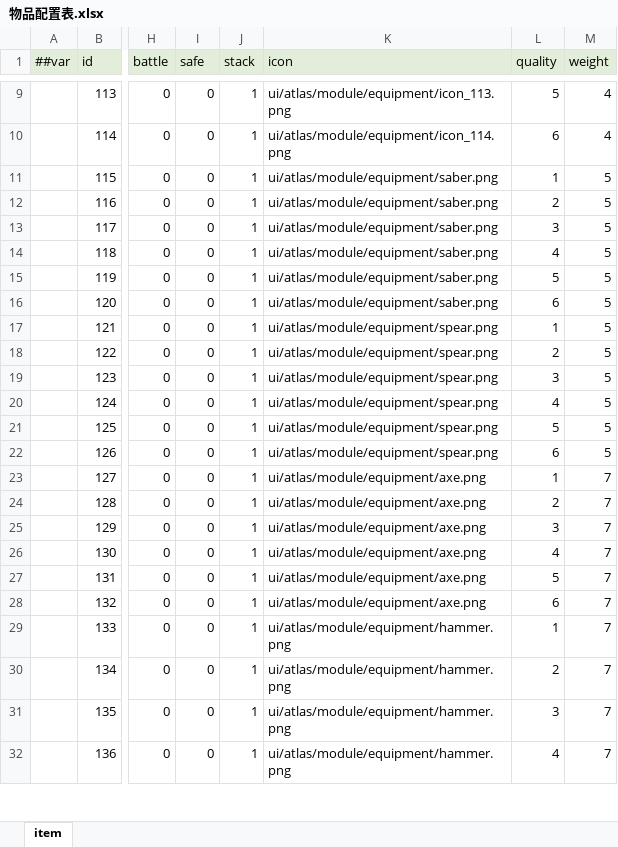
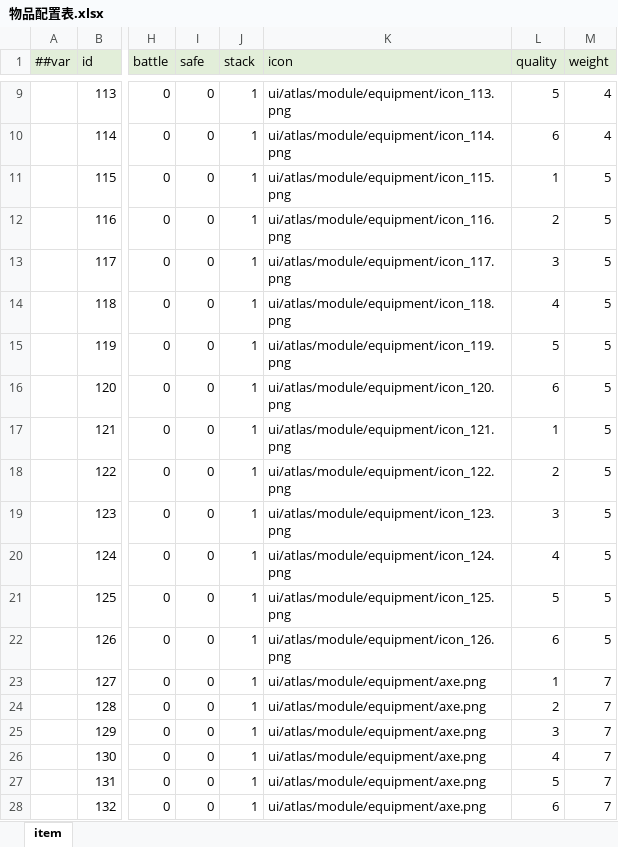
Before and after one commit to ruoqingxin/config, an Excel workbook: Datas/物品配置表.xlsx, sheet item, drawn as a sheet; only a part is shown, gaps mark what is left out; the shorter side is filled out with more unchanged rows; values as stored, in another font and other column widths than the file's, no borders; the diff names each change by its address in the sheet, - before the commit and + after, or states it on an @@ line.

```diff
--- a/Datas/物品配置表.xlsx (sheet item)
+++ b/Datas/物品配置表.xlsx (sheet item)
-K11 (icon): ui/atlas/module/equipment/saber.png
+K11 (icon): ui/atlas/module/equipment/icon_115.png
-K12 (icon): ui/atlas/module/equipment/saber.png
+K12 (icon): ui/atlas/module/equipment/icon_116.png
-K13 (icon): ui/atlas/module/equipment/saber.png
+K13 (icon): ui/atlas/module/equipment/icon_117.png
-K14 (icon): ui/atlas/module/equipment/saber.png
+K14 (icon): ui/atlas/module/equipment/icon_118.png
-K15 (icon): ui/atlas/module/equipment/saber.png
+K15 (icon): ui/atlas/module/equipment/icon_119.png
-K16 (icon): ui/atlas/module/equipment/saber.png
+K16 (icon): ui/atlas/module/equipment/icon_120.png
-K17 (icon): ui/atlas/module/equipment/spear.png
+K17 (icon): ui/atlas/module/equipment/icon_121.png
-K18 (icon): ui/atlas/module/equipment/spear.png
+K18 (icon): ui/atlas/module/equipment/icon_122.png
-K19 (icon): ui/atlas/module/equipment/spear.png
+K19 (icon): ui/atlas/module/equipment/icon_123.png
-K20 (icon): ui/atlas/module/equipment/spear.png
+K20 (icon): ui/atlas/module/equipment/icon_124.png
-K21 (icon): ui/atlas/module/equipment/spear.png
+K21 (icon): ui/atlas/module/equipment/icon_125.png
-K22 (icon): ui/atlas/module/equipment/spear.png
+K22 (icon): ui/atlas/module/equipment/icon_126.png
```
Also changed, not shown: 6 other files.
